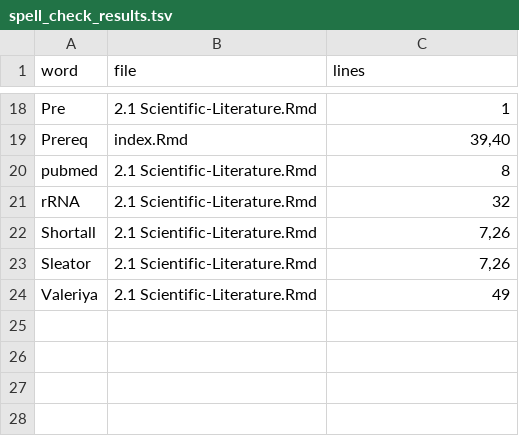
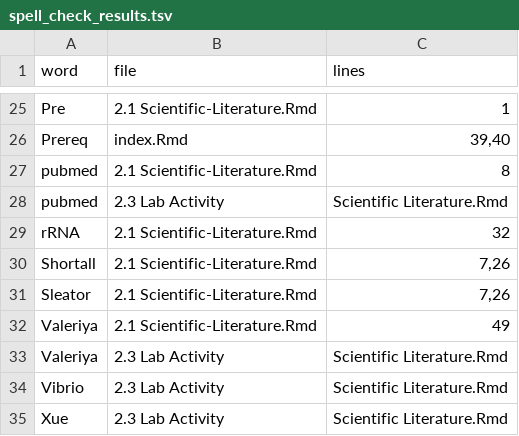
Before and after one commit to vgaysin1/CURE-MicrobialMysteries-test, a TSV file: check_reports/spell_check_results.tsv, drawn as a sheet; only a part is shown, gaps mark what is left out; the diff covers the shown part only; the diff names each change by its address in the sheet, - before the commit and + after, or states it on an @@ line.

```diff
--- a/check_reports/spell_check_results.tsv
+++ b/check_reports/spell_check_results.tsv
+row 28: pubmed | 2.3 Lab Activity | Scientific Literature.Rmd
+row 33: Valeriya | 2.3 Lab Activity | Scientific Literature.Rmd
+row 34: Vibrio | 2.3 Lab Activity | Scientific Literature.Rmd
+row 35: Xue | 2.3 Lab Activity | Scientific Literature.Rmd
```
Also changed, not shown: 7 added rows elsewhere in this file.
